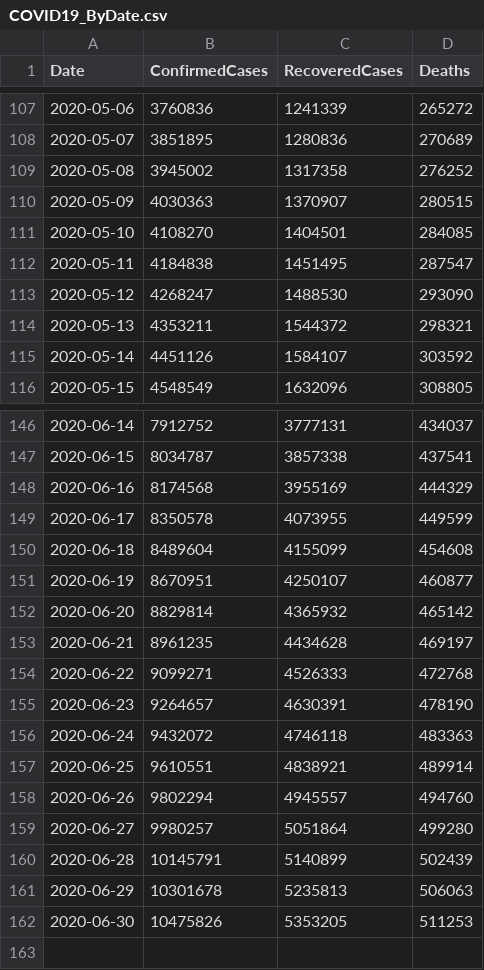
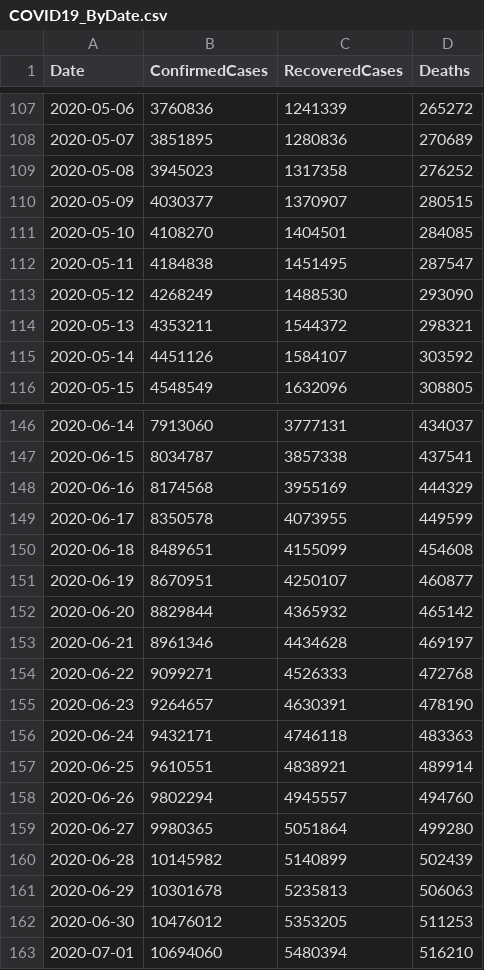
Before and after one commit to kevorkkeheian/covid-19-archived, a CSV file: datasets/COVID19_ByDate.csv, drawn as a sheet; only a part is shown, gaps mark what is left out; the diff covers the shown part only.

```diff
--- a/datasets/COVID19_ByDate.csv
+++ b/datasets/COVID19_ByDate.csv
@@ -108,7 +108,7 @@ Date,ConfirmedCases,RecoveredCases,Deaths
 2020-05-07,3851895,1280836,270689
-2020-05-08,3945002,1317358,276252
-2020-05-09,4030363,1370907,280515
+2020-05-08,3945023,1317358,276252
+2020-05-09,4030377,1370907,280515
 2020-05-10,4108270,1404501,284085
 2020-05-11,4184838,1451495,287547
-2020-05-12,4268247,1488530,293090
+2020-05-12,4268249,1488530,293090
 2020-05-13,4353211,1544372,298321
@@ -146,2 +146,2 @@ Date,ConfirmedCases,RecoveredCases,Deaths
-2020-06-14,7912752,3777131,434037
+2020-06-14,7913060,3777131,434037
 2020-06-15,8034787,3857338,437541
@@ -149,14 +149,15 @@ Date,ConfirmedCases,RecoveredCases,Deaths
 2020-06-17,8350578,4073955,449599
-2020-06-18,8489604,4155099,454608
+2020-06-18,8489651,4155099,454608
 2020-06-19,8670951,4250107,460877
-2020-06-20,8829814,4365932,465142
-2020-06-21,8961235,4434628,469197
+2020-06-20,8829844,4365932,465142
+2020-06-21,8961346,4434628,469197
 2020-06-22,9099271,4526333,472768
 2020-06-23,9264657,4630391,478190
-2020-06-24,9432072,4746118,483363
+2020-06-24,9432171,4746118,483363
 2020-06-25,9610551,4838921,489914
 2020-06-26,9802294,4945557,494760
-2020-06-27,9980257,5051864,499280
-2020-06-28,10145791,5140899,502439
+2020-06-27,9980365,5051864,499280
+2020-06-28,10145982,5140899,502439
 2020-06-29,10301678,5235813,506063
-2020-06-30,10475826,5353205,511253
+2020-06-30,10476012,5353205,511253
+2020-07-01,10694060,5480394,516210
```
Also changed, not shown: 45 edited cells elsewhere in this file, datasets/COVID19_ByCountry.csv.
